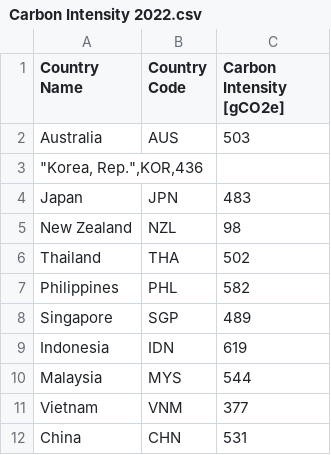
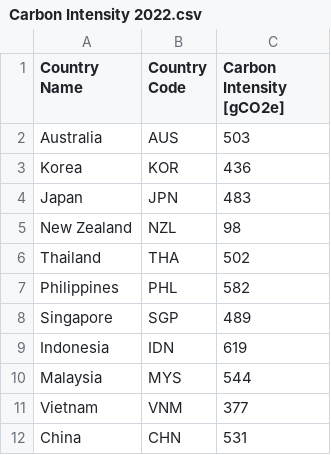
Before and after one commit to lucasardo/cbam-thesis, a CSV file: .github/workflows/Carbon Intensity 2022.csv, drawn as a sheet; removed rows and columns are numbered as before the commit, all else as after; the diff names each change by its address in the sheet, - before the commit and + after, or states it on an @@ line.

Commit message:
Update Carbon Intensity 2022.csv

```diff
--- a/.github/workflows/Carbon Intensity 2022.csv
+++ b/.github/workflows/Carbon Intensity 2022.csv
-row 3: "Korea, Rep.",KOR,436
+row 3: Korea | KOR | 436
```
